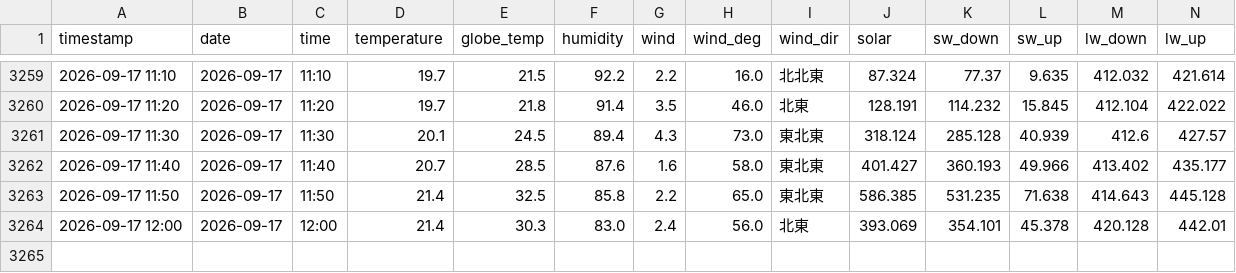
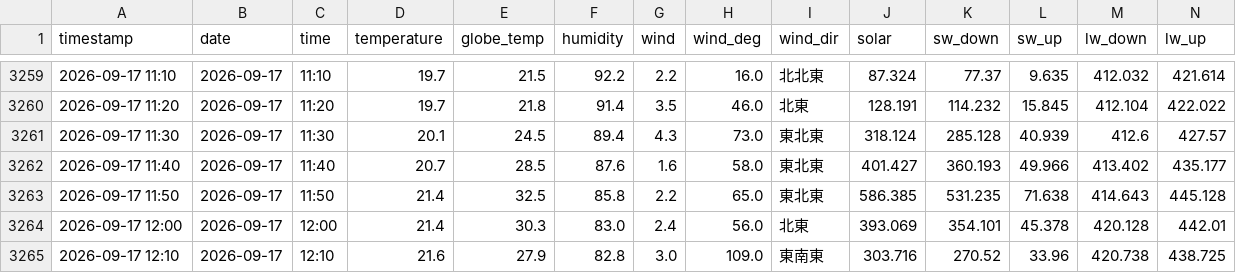
Before and after one commit to kaz0228/TokoCam_WeatherStation, a CSV file: history.csv, drawn as a sheet; only a part is shown, gaps mark what is left out; rows hold the shown columns only; the diff names each change by its address in the sheet, - before the commit and + after, or states it on an @@ line.

```diff
--- a/history.csv
+++ b/history.csv
+row 3265: 2026-09-17 12:10 | 2026-09-17 | 12:10 | 21.6 | 27.9 | 82.8 | 3.0 | 109.0 | 東南東 | 303.716 | 270.52 | 33.96 | 420.738 | 438.725
```
Also changed, not shown: 1 other file.
